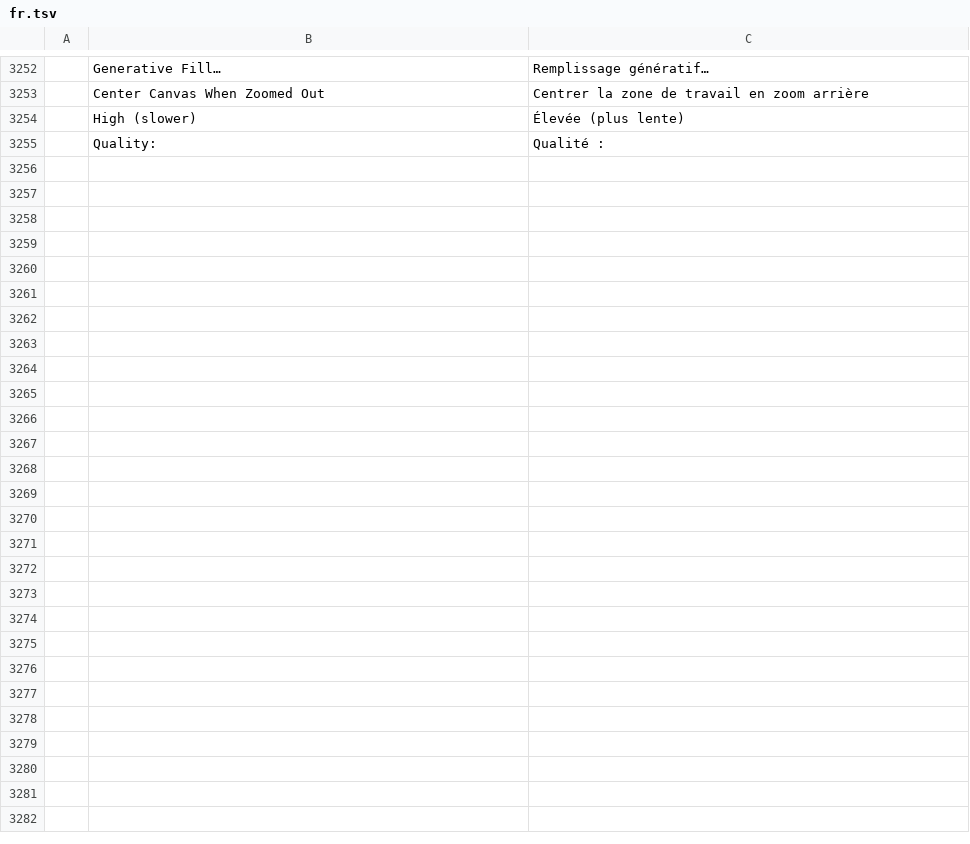
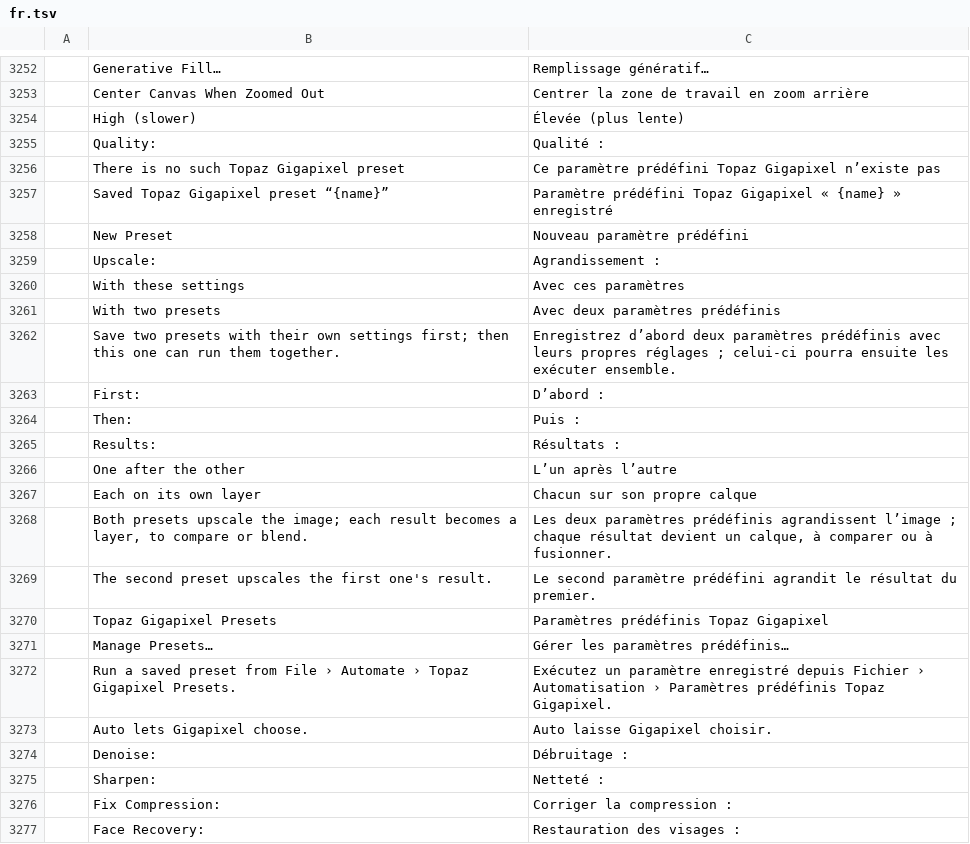
Before and after one commit to SnowE22/photocraft, a TSV file: crates/ui-egui/src/i18n/fr.tsv, drawn as a sheet; only a part is shown, gaps mark what is left out; the diff names each change by its address in the sheet, - before the commit and + after, or states it on an @@ line.

```diff
--- a/crates/ui-egui/src/i18n/fr.tsv
+++ b/crates/ui-egui/src/i18n/fr.tsv
+row 3256:  | There is no such Topaz Gigapixel preset | Ce paramètre prédéfini Topaz Gigapixel n’existe pas
+row 3257:  | Saved Topaz Gigapixel preset “{name}” | Paramètre prédéfini Topaz Gigapixel « {name} » enregistré
+row 3258:  | New Preset | Nouveau paramètre prédéfini
+row 3259:  | Upscale: | Agrandissement :
+row 3260:  | With these settings | Avec ces paramètres
+row 3261:  | With two presets | Avec deux paramètres prédéfinis
+row 3262:  | Save two presets with their own settings first; then this one can run them together. | Enregistrez d’abord deux paramètres prédéfinis avec leurs propres réglages ; celui-ci pourra ensuite les exécuter ensemble.
+row 3263:  | First: | D’abord :
+row 3264:  | Then: | Puis :
+row 3265:  | Results: | Résultats :
+row 3266:  | One after the other | L’un après l’autre
+row 3267:  | Each on its own layer | Chacun sur son propre calque
+row 3268:  | Both presets upscale the image; each result becomes a layer, to compare or blend. | Les deux paramètres prédéfinis agrandissent l’image ; chaque résultat devient un calque, à comparer ou à fusionner.
+row 3269:  | The second preset upscales the first one's result. | Le second paramètre prédéfini agrandit le résultat du premier.
+row 3270:  | Topaz Gigapixel Presets | Paramètres prédéfinis Topaz Gigapixel
+row 3271:  | Manage Presets… | Gérer les paramètres prédéfinis…
+row 3272:  | Run a saved preset from File › Automate › Topaz Gigapixel Presets. | Exécutez un paramètre enregistré depuis Fichier › Automatisation › Paramètres prédéfinis Topaz Gigapixel.
+row 3273:  | Auto lets Gigapixel choose. | Auto laisse Gigapixel choisir.
+row 3274:  | Denoise: | Débruitage :
+row 3275:  | Sharpen: | Netteté :
+row 3276:  | Fix Compression: | Corriger la compression :
+row 3277:  | Face Recovery: | Restauration des visages :
```
Also changed, not shown: crates/ui-egui/src/i18n/el.tsv, crates/ui-egui/src/i18n/ja.tsv, 28 other files.
